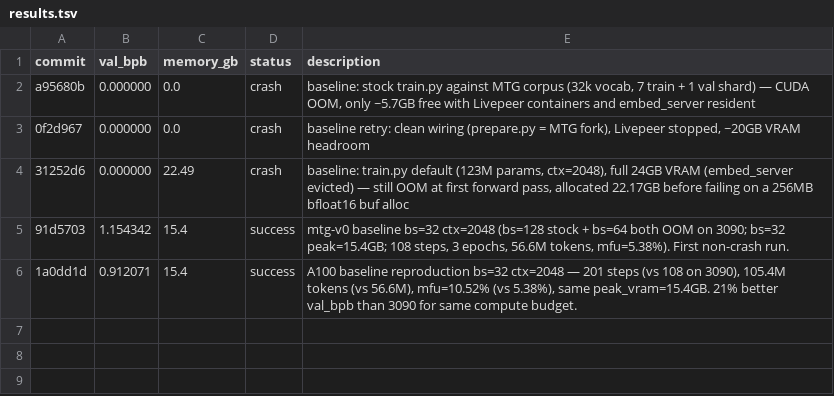
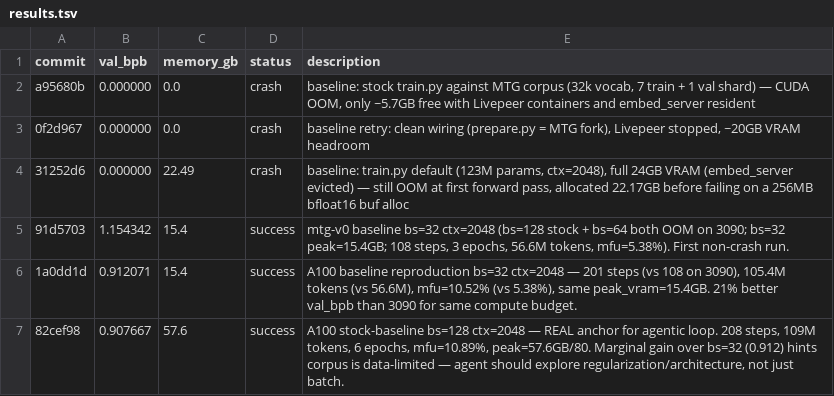
Before and after one commit to Lazydayz137/autoresearch, a TSV file: results.tsv, drawn as a sheet.

Commit message:
mtg-v0 A100 stock baseline: bs=128 val_bpb=0.907667 peak=57.6GB mfu=10.9%% (real anchor for agentic loop)

```diff
--- a/results.tsv
+++ b/results.tsv
@@ -6 +6,2 @@ a95680b	0.000000	0.0	crash	baseline: stock train.py against MTG corpus (32k voca
 1a0dd1d	0.912071	15.4	success	A100 baseline reproduction bs=32 ctx=2048 — 201 steps (vs 108 on 3090), 105.4M tokens (vs 56.6M), mfu=10.52% (vs 5.38%), same peak_vram=15.4GB. 21% better val_bpb than 3090 for same compute budget.
+82cef98	0.907667	57.6	success	A100 stock-baseline bs=128 ctx=2048 — REAL anchor for agentic loop. 208 steps, 109M tokens, 6 epochs, mfu=10.89%, peak=57.6GB/80. Marginal gain over bs=32 (0.912) hints corpus is data-limited — agent should explore regularization/architecture, not just batch.
```
Also changed, not shown: 1 other file.
